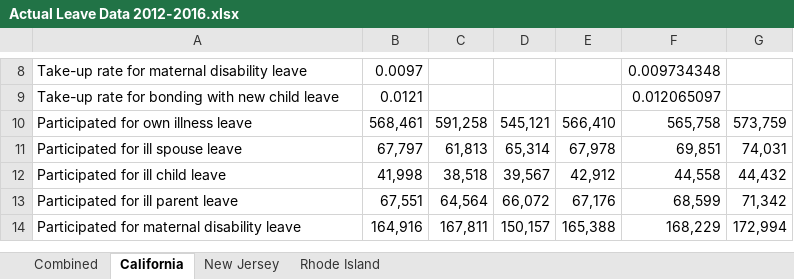
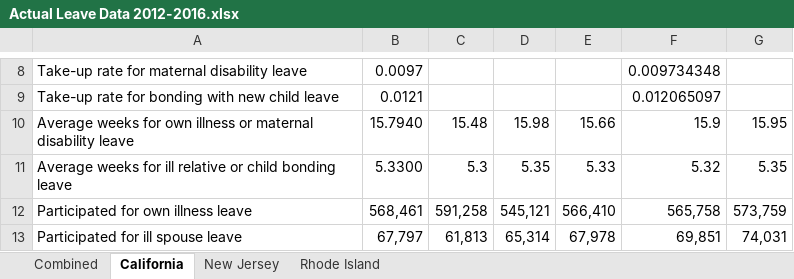
Before and after one commit to Luke-Patterson/microsim_R, an Excel workbook: Documentation/Actual Leave Data/Actual Leave Data 2012-2016.xlsx, sheet California, drawn as a sheet; only a part is shown, gaps mark what is left out; the shorter side is filled out with more unchanged rows; values as stored, in another font and other column widths than the file's, no borders; the diff names each change by its address in the sheet, - before the commit and + after, or states it on an @@ line.

```diff
--- a/Documentation/Actual Leave Data/Actual Leave Data 2012-2016.xlsx (sheet California)
+++ b/Documentation/Actual Leave Data/Actual Leave Data 2012-2016.xlsx (sheet California)
+row 10: Average weeks for own illness or maternal disability leave | 15.7940 | 15.48 | 15.98 | 15.66 | 15.9 | 15.95
+row 11: Average weeks for ill relative or child bonding leave | 5.3300 | 5.3 | 5.35 | 5.33 | 5.32 | 5.35
```
Also changed, not shown: sheet New Jersey, sheet Combined, 2 other files.
